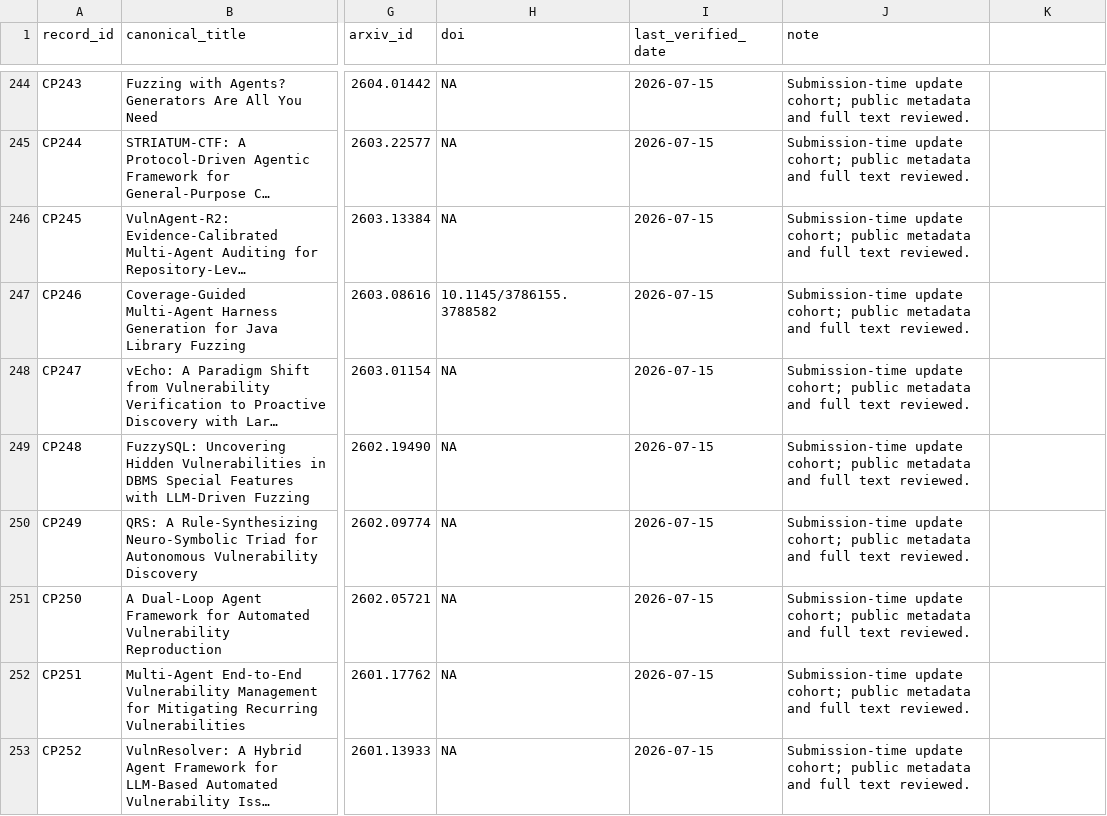
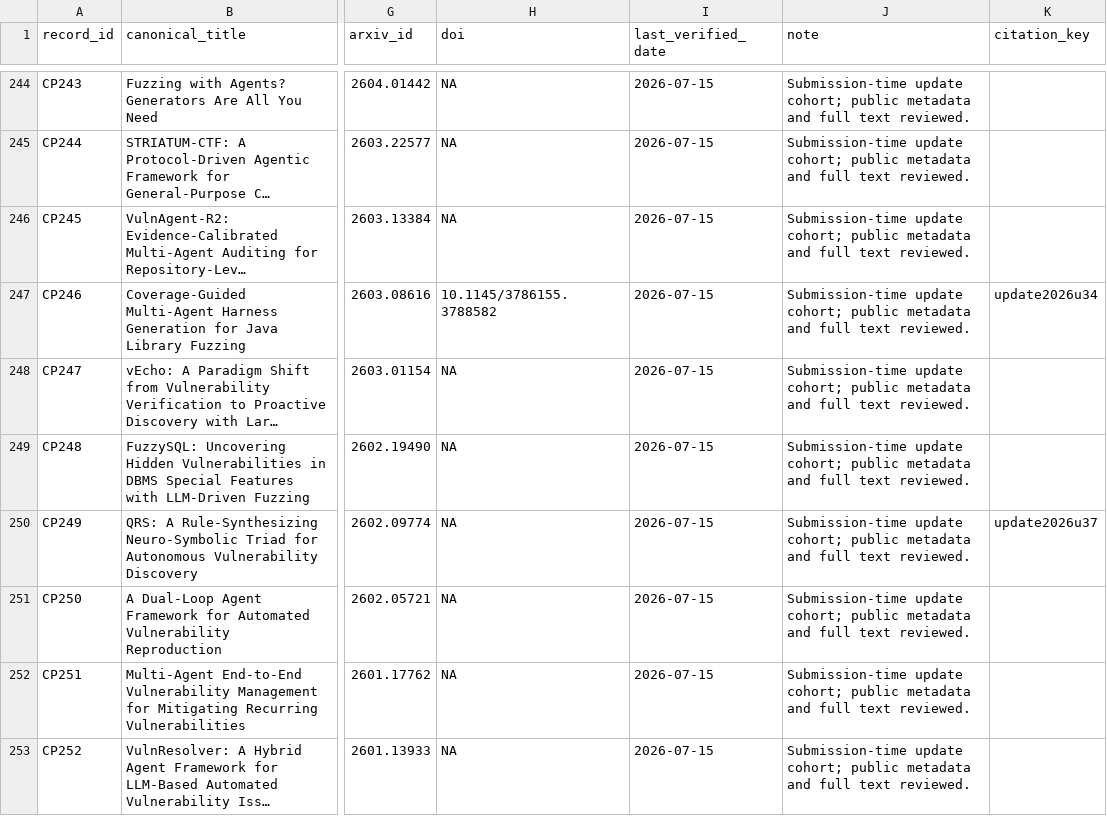
Before and after one commit to oldpanthead/agentic-llm-vuln-mining-survey-artifact, a CSV file: data/reference_audit.csv, drawn as a sheet; only a part is shown, gaps mark what is left out; long unchanged cells end in …; the diff covers the shown part only; the diff names each change by its address in the sheet, - before the commit and + after, or states it on an @@ line.

```diff
--- a/data/reference_audit.csv
+++ b/data/reference_audit.csv
-K1: (empty)
+K1: citation_key
-K247 (citation_key): (empty)
+K247 (citation_key): update2026u34
-K250 (citation_key): (empty)
+K250 (citation_key): update2026u37
```
Also changed, not shown: 8 edited cells elsewhere in this file, data/submission_update_20260715_rerun_sensitivity_analysis.csv, 11 other files.
